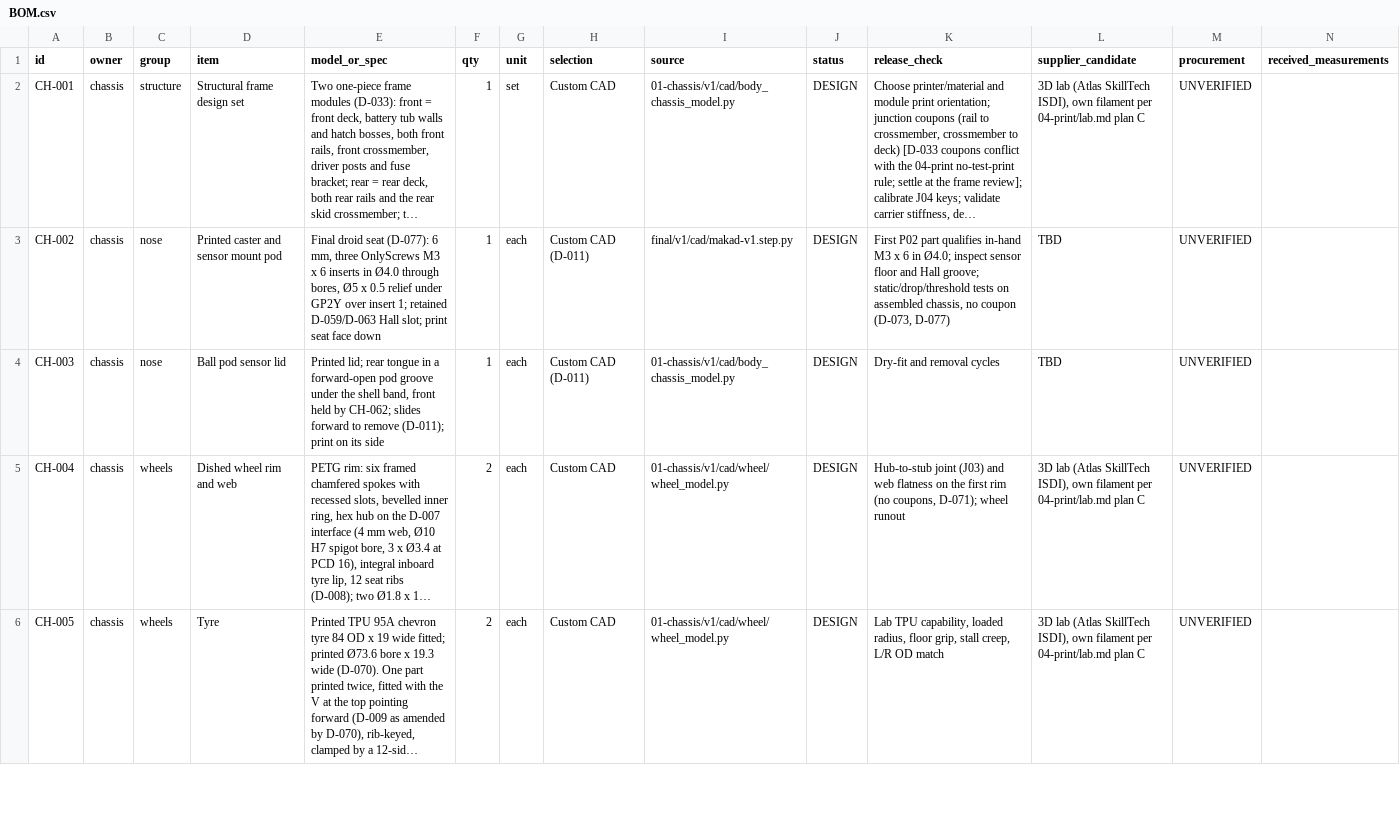
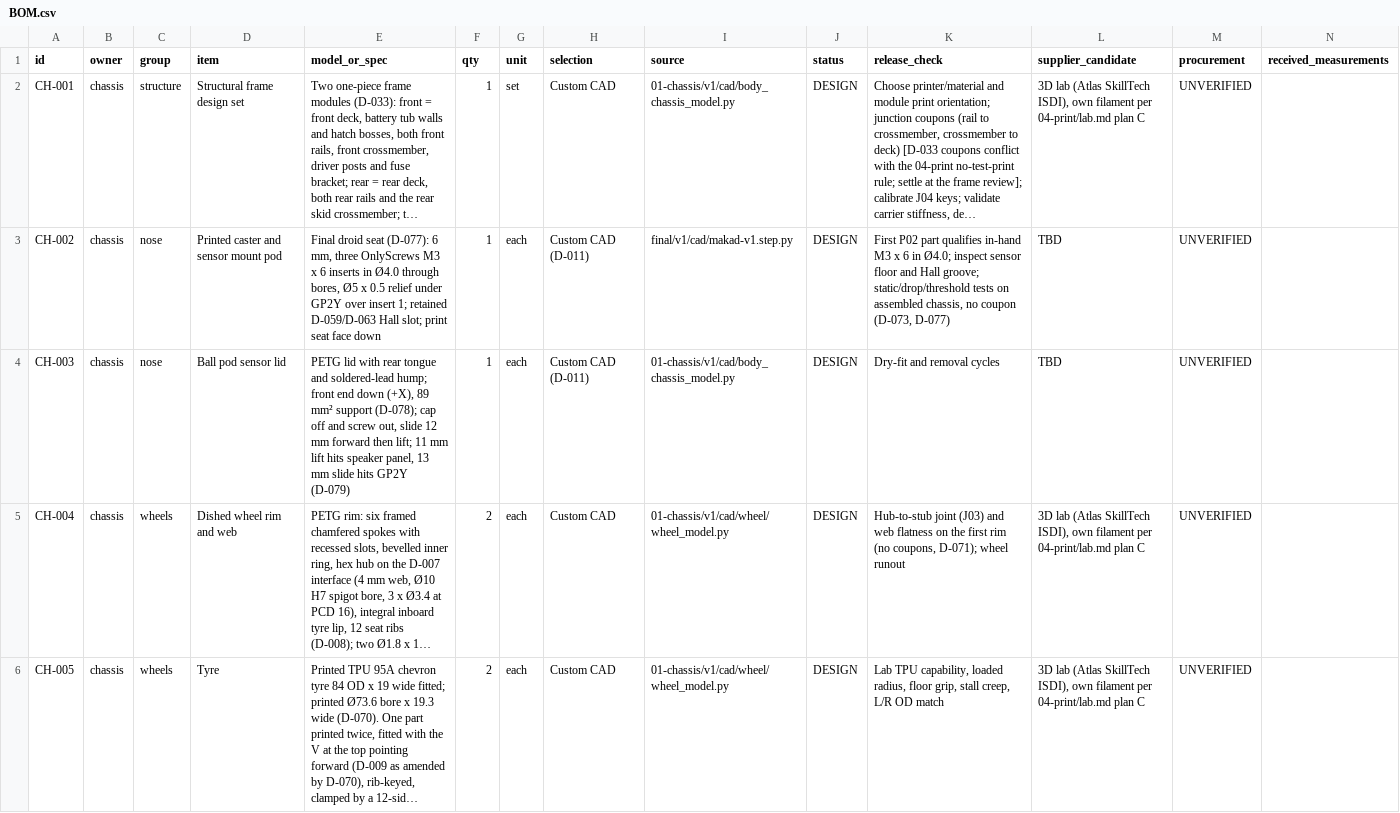
Before and after one commit to Avinier/M4K4-D, a CSV file: project/03-build/BOM.csv, drawn as a sheet; only a part is shown; long unchanged cells end in …; the diff names each change by its address in the sheet, - before the commit and + after, or states it on an @@ line.

Commit message:
build(chassis): nose and keel assembly, service and review close-out (D-079)

```diff
--- a/project/03-build/BOM.csv
+++ b/project/03-build/BOM.csv
-E4 (model_or_spec): Printed lid; rear tongue in a forward-open pod groove under the shell band, front held by CH-062; slides forward to remove (D-011); print on its side
+E4 (model_or_spec): PETG lid with rear tongue and soldered-lead hump; front end down (+X), 89 mm² support (D-078); cap off and screw out, slide 12 mm forward then lift; 11 mm lift hits speaker panel, 13 mm slide hits GP2Y (D-079)
```
Also changed, not shown: 9 other files.
